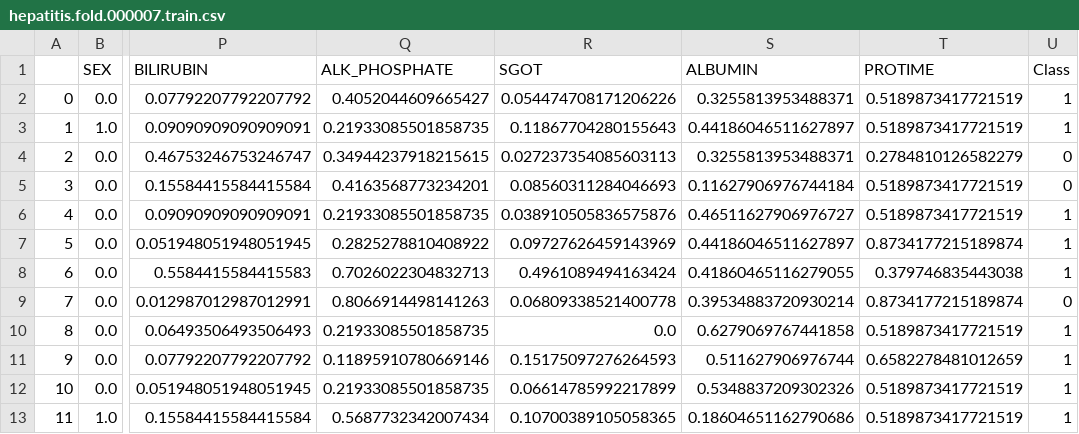
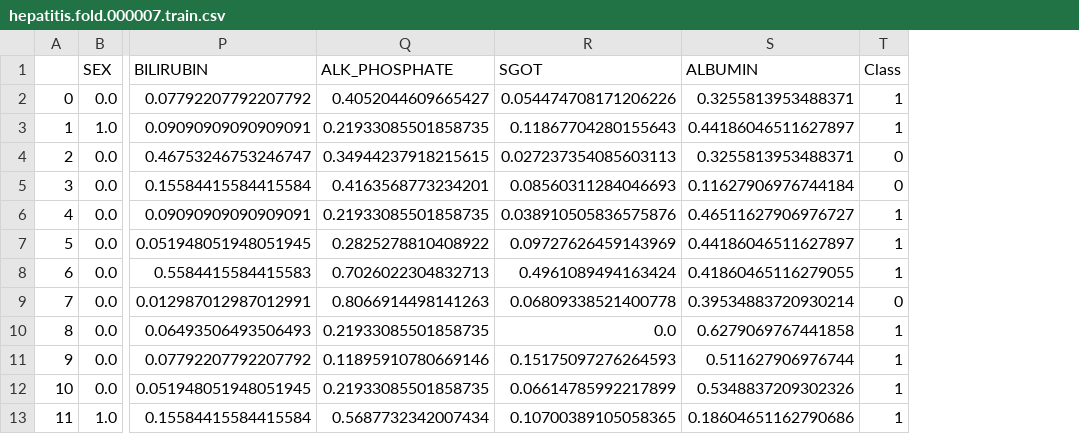
Before and after one commit to alobo01/IML2, a CSV file: Hepatitis/preprocessed_csvs/hepatitis.fold.000007.train.csv, drawn as a sheet; only a part is shown, gaps mark what is left out; the diff names each change by its address in the sheet, - before the commit and + after, or states it on an @@ line.

Commit message:
added auto column drop on missing values over threshold

```diff
--- a/Hepatitis/preprocessed_csvs/hepatitis.fold.000007.train.csv
+++ b/Hepatitis/preprocessed_csvs/hepatitis.fold.000007.train.csv
-column T (PROTIME), rows 2-13: 0.5189873417721519 | 0.5189873417721519 | 0.2784810126582279 | 0.5189873417721519 | 0.5189873417721519 | 0.8734177215189874 | 0.379746835443038 | 0.8734177215189874 | 0.5189873417721519 | 0.6582278481012659 | 0.5189873417721519 | 0.5189873417721519
```
Also changed, not shown: Hepatitis/preprocessed_csvs/hepatitis.fold.000000.train.csv, Hepatitis/preprocessed_csvs/hepatitis.fold.000003.train.csv, 33 other files.
